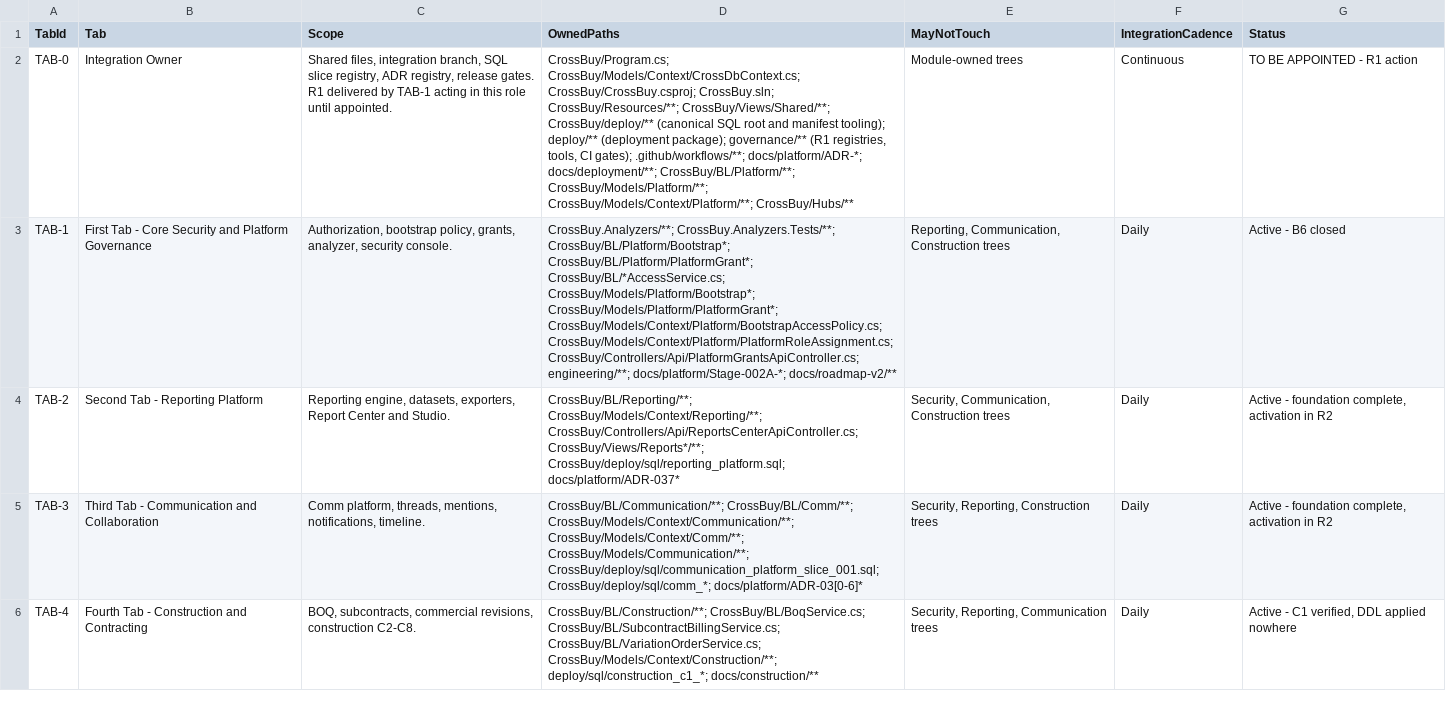
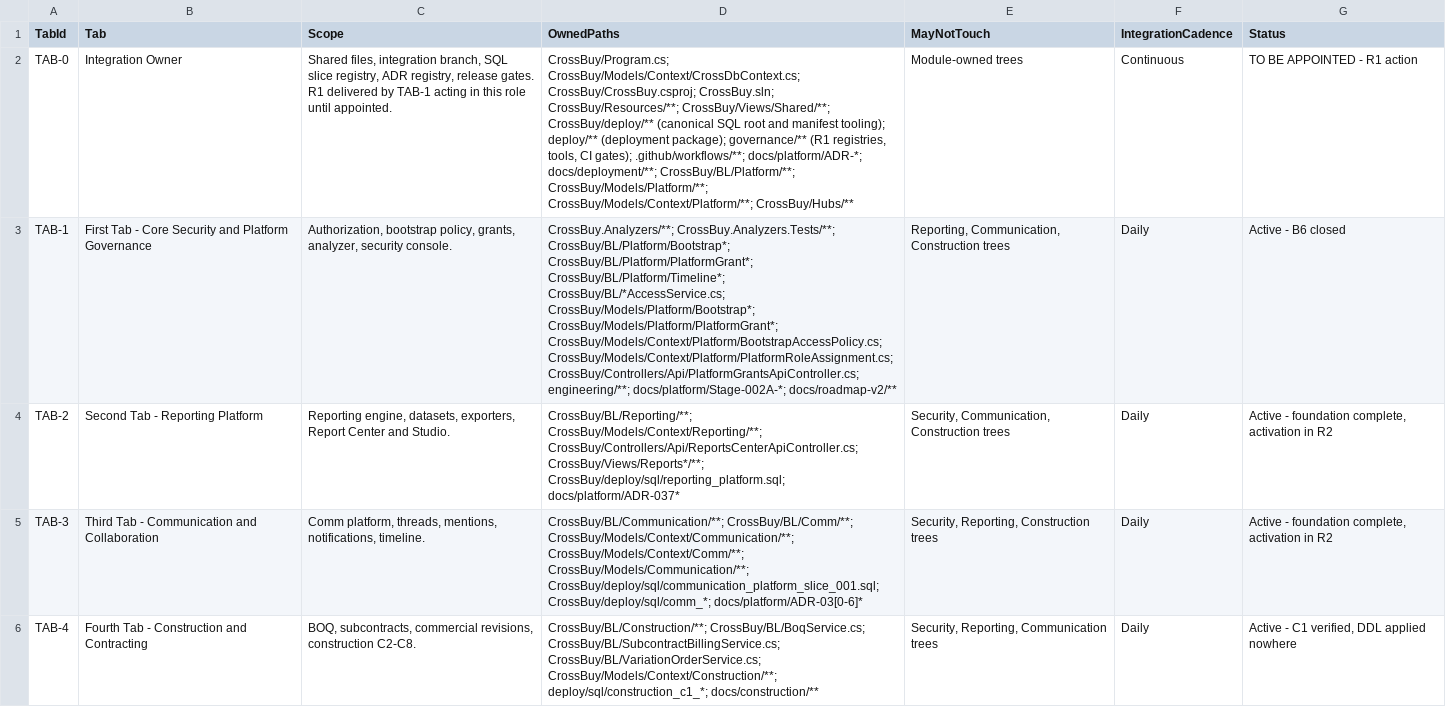
Before and after one commit to ahmedzakareya/CrossBussines, a CSV file: docs/roadmap-v2/roadmap-v2-tab-ownership.csv, drawn as a sheet; only a part is shown; the diff names each change by its address in the sheet, - before the commit and + after, or states it on an @@ line.

```diff
--- a/docs/roadmap-v2/roadmap-v2-tab-ownership.csv
+++ b/docs/roadmap-v2/roadmap-v2-tab-ownership.csv
-D3 (OwnedPaths): …CrossBuy/BL/Platform/Bootstrap*; CrossBuy/BL/Platform/PlatformGrant*; CrossBuy/BL/*AccessService.cs; CrossBuy/Models/Platform/Bootstrap*;…
+D3 (OwnedPaths): …CrossBuy/BL/Platform/Bootstrap*; CrossBuy/BL/Platform/PlatformGrant*; CrossBuy/BL/Platform/Timeline*; CrossBuy/BL/*AccessService.cs; CrossBuy/Models/Platform/Bootstrap*;…
```
Also changed, not shown: 3 other files.
